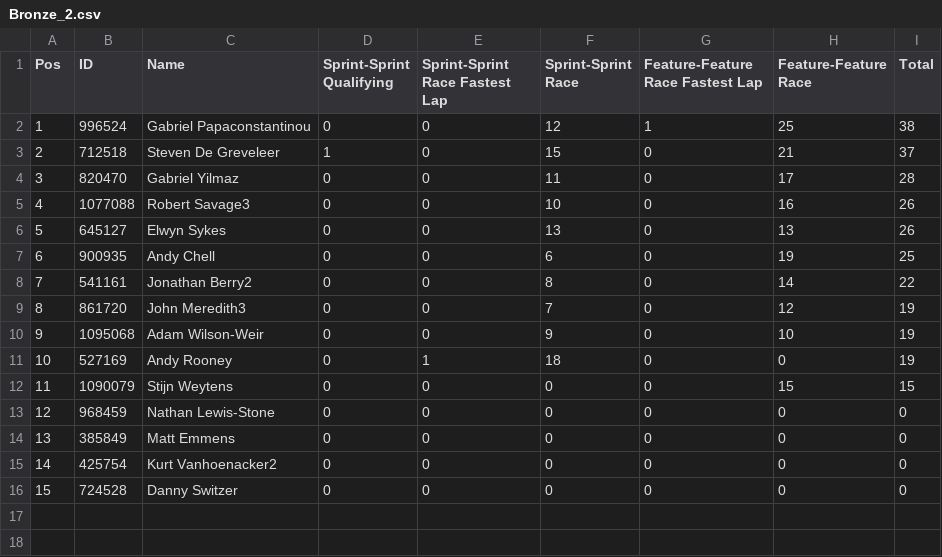
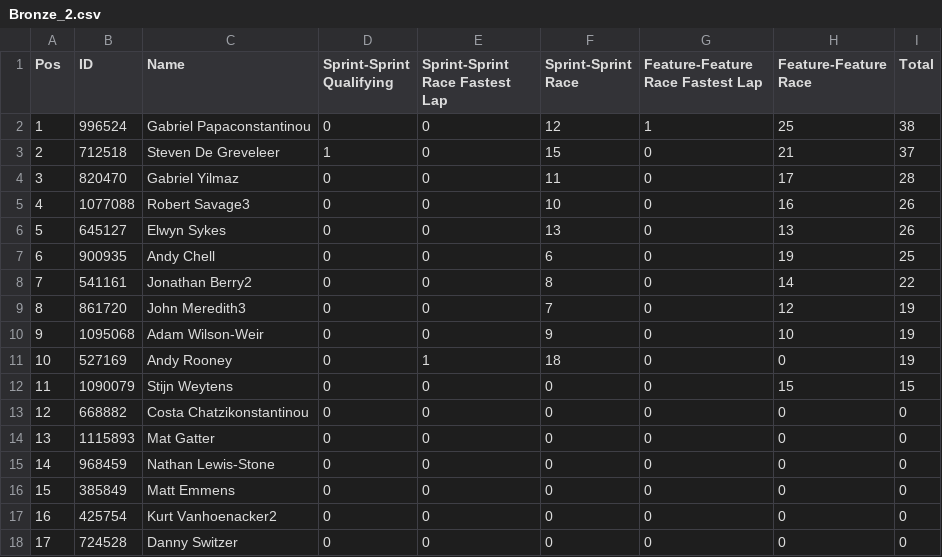
Before and after one commit to pangtuwi/iraceresults, a CSV file: results/Bronze_2.csv, drawn as a sheet; addresses are those after the commit; the diff names each change by its address in the sheet, - before the commit and + after, or states it on an @@ line.

```diff
--- a/results/Bronze_2.csv
+++ b/results/Bronze_2.csv
+row 13: 12 | 668882 | Costa Chatzikonstantinou | 0 | 0 | 0 | 0 | 0 | 0
+row 14: 13 | 1115893 | Mat Gatter | 0 | 0 | 0 | 0 | 0 | 0
@@ column A (Pos) renumbered from row 15 down @@
```
Also changed, not shown: results/Bronze_1.csv, results/Bronze_3.csv, 22 other files.
